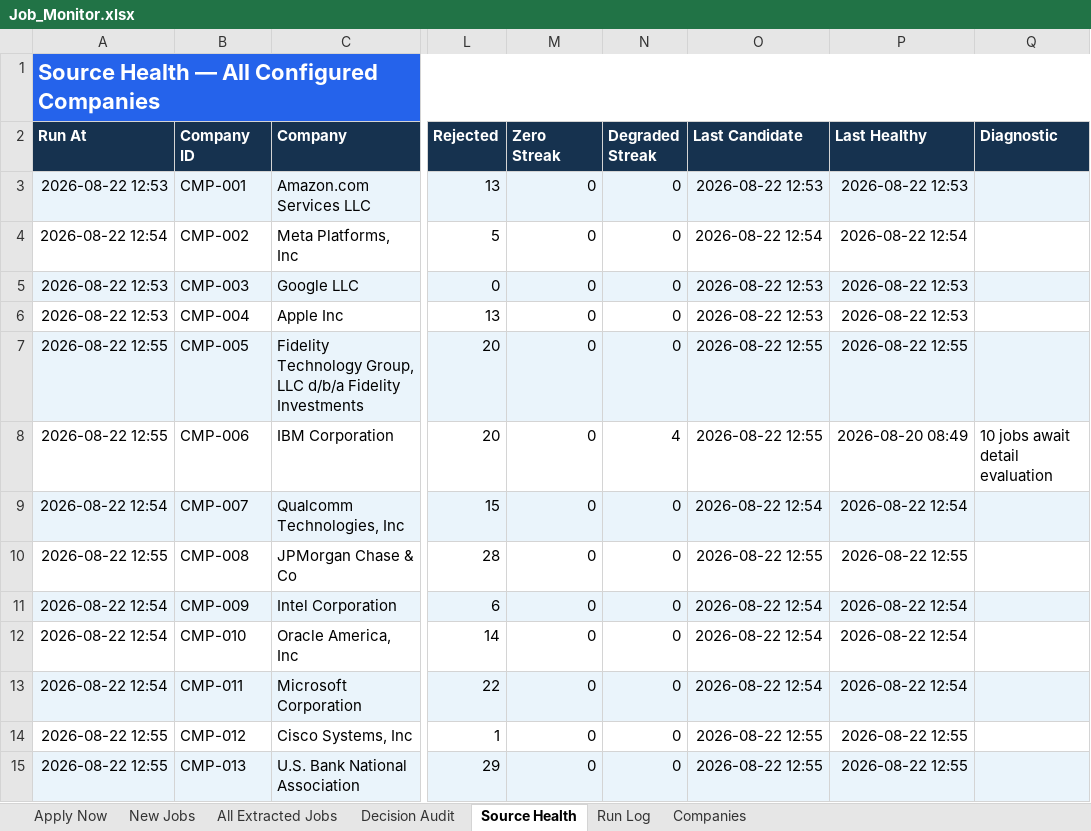
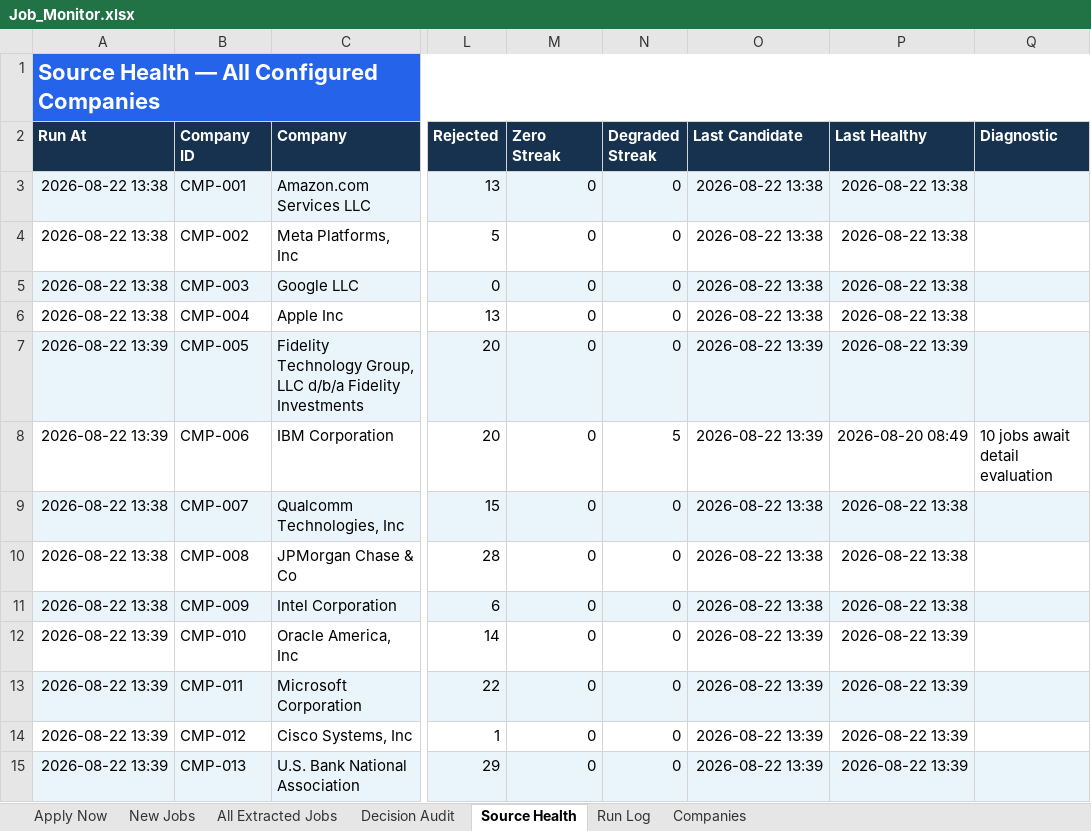
Before and after one commit to taran-dev4u/career-job-monitor, an Excel workbook: outputs/job-monitor/Job_Monitor.xlsx, sheet Source Health, drawn as a sheet; only a part is shown, gaps mark what is left out; values as stored, in another font and other column widths than the file's, no borders; table styles not drawn; the diff covers the shown part only; the diff names each change by its address in the sheet, - before the commit and + after, or states it on an @@ line.

```diff
--- a/outputs/job-monitor/Job_Monitor.xlsx (sheet Source Health)
+++ b/outputs/job-monitor/Job_Monitor.xlsx (sheet Source Health)
-A3 (Run At): 2026-08-22 12:53
+A3 (Run At): 2026-08-22 13:38
-O3 (Last Candidate): 2026-08-22 12:53
+O3 (Last Candidate): 2026-08-22 13:38
-P3 (Last Healthy): 2026-08-22 12:53
+P3 (Last Healthy): 2026-08-22 13:38
-A4 (Run At): 2026-08-22 12:54
+A4 (Run At): 2026-08-22 13:38
-O4 (Last Candidate): 2026-08-22 12:54
+O4 (Last Candidate): 2026-08-22 13:38
-P4 (Last Healthy): 2026-08-22 12:54
+P4 (Last Healthy): 2026-08-22 13:38
-A5:A6 (Run At): 2026-08-22 12:53
+A5:A6 (Run At): 2026-08-22 13:38
-O5:O6 (Last Candidate): 2026-08-22 12:53
+O5:O6 (Last Candidate): 2026-08-22 13:38
-P5:P6 (Last Healthy): 2026-08-22 12:53
+P5:P6 (Last Healthy): 2026-08-22 13:38
-A7:A8 (Run At): 2026-08-22 12:55
+A7:A8 (Run At): 2026-08-22 13:39
-O7:O8 (Last Candidate): 2026-08-22 12:55
+O7:O8 (Last Candidate): 2026-08-22 13:39
-P7 (Last Healthy): 2026-08-22 12:55
+P7 (Last Healthy): 2026-08-22 13:39
-N8 (Degraded Streak): 4
+N8 (Degraded Streak): 5
-A9 (Run At): 2026-08-22 12:54
+A9 (Run At): 2026-08-22 13:38
-O9 (Last Candidate): 2026-08-22 12:54
+O9 (Last Candidate): 2026-08-22 13:38
-P9 (Last Healthy): 2026-08-22 12:54
+P9 (Last Healthy): 2026-08-22 13:38
-A10 (Run At): 2026-08-22 12:55
+A10 (Run At): 2026-08-22 13:38
-O10 (Last Candidate): 2026-08-22 12:55
+O10 (Last Candidate): 2026-08-22 13:38
-P10 (Last Healthy): 2026-08-22 12:55
+P10 (Last Healthy): 2026-08-22 13:38
-A11 (Run At): 2026-08-22 12:54
+A11 (Run At): 2026-08-22 13:38
-O11 (Last Candidate): 2026-08-22 12:54
+O11 (Last Candidate): 2026-08-22 13:38
-P11 (Last Healthy): 2026-08-22 12:54
+P11 (Last Healthy): 2026-08-22 13:38
-A12:A13 (Run At): 2026-08-22 12:54
+A12:A13 (Run At): 2026-08-22 13:39
-O12:O13 (Last Candidate): 2026-08-22 12:54
+O12:O13 (Last Candidate): 2026-08-22 13:39
-P12:P13 (Last Healthy): 2026-08-22 12:54
+P12:P13 (Last Healthy): 2026-08-22 13:39
-A14:A15 (Run At): 2026-08-22 12:55
+A14:A15 (Run At): 2026-08-22 13:39
-O14:O15 (Last Candidate): 2026-08-22 12:55
+O14:O15 (Last Candidate): 2026-08-22 13:39
-P14:P15 (Last Healthy): 2026-08-22 12:55
+P14:P15 (Last Healthy): 2026-08-22 13:39
```
Also changed, not shown: 19 edited cells and cell formats elsewhere in this sheet, sheet Decision Audit, sheet All Extracted Jobs, sheet Run Log, 11 other files.
